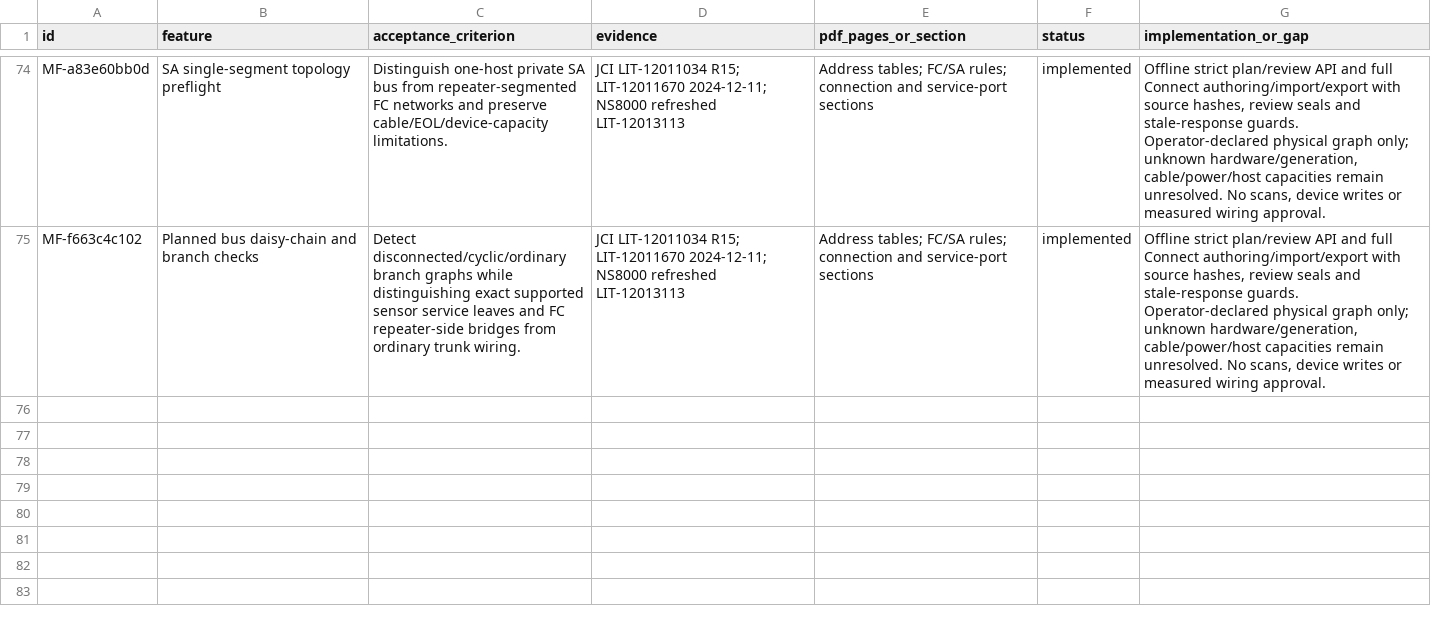
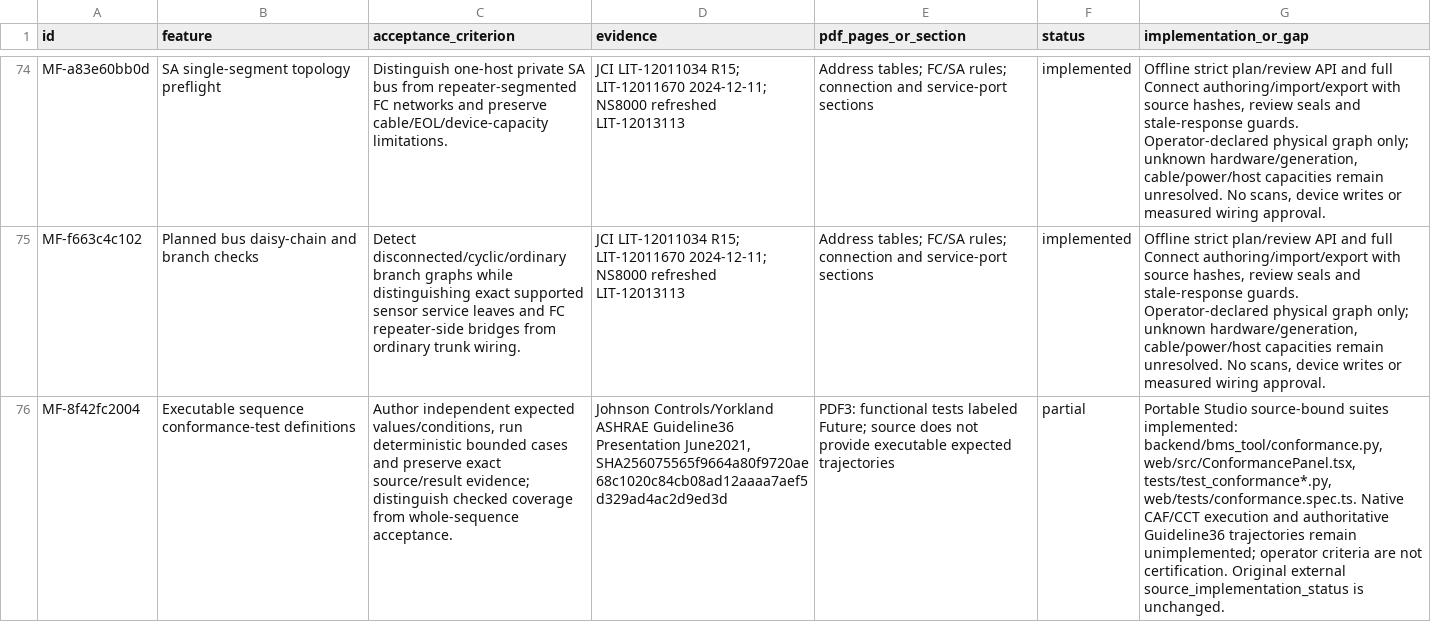
Before and after one commit to JimBoHa/BMS_Programming_Tool, a CSV file: docs/FEATURE_REQUIREMENTS.csv, drawn as a sheet; only a part is shown, gaps mark what is left out; the diff names each change by its address in the sheet, - before the commit and + after, or states it on an @@ line.

Commit message:
Mirror conformance requirement into CSV register

```diff
--- a/docs/FEATURE_REQUIREMENTS.csv
+++ b/docs/FEATURE_REQUIREMENTS.csv
+row 76: MF-8f42fc2004 | Executable sequence conformance-test definitions | Author independent expected values/conditions, run deterministic bounded cases and preserve exact source/result evidence; distinguish checked coverage from whole-sequence acceptance. | Johnson Controls/Yorkland ASHRAE Guideline36 Presentation June2021, SHA256075565f9664a80f9720ae68c1020c84cb08ad12aaaa7aef5d329ad4ac2d9ed3d | PDF3: functional tests labeled Future; source does not provide executable expected trajectories | partial | Portable Studio source-bound suites implemented: backend/bms_tool/conformance.py, web/src/ConformancePanel.tsx, tests/test_conformance*.py, web/tests/conformance.spec.ts. Native CAF/CCT execution and authoritative Guideline36 trajectories remain unimplemented; operator criteria are not certification. Original external source_implementation_status is unchanged.
```
